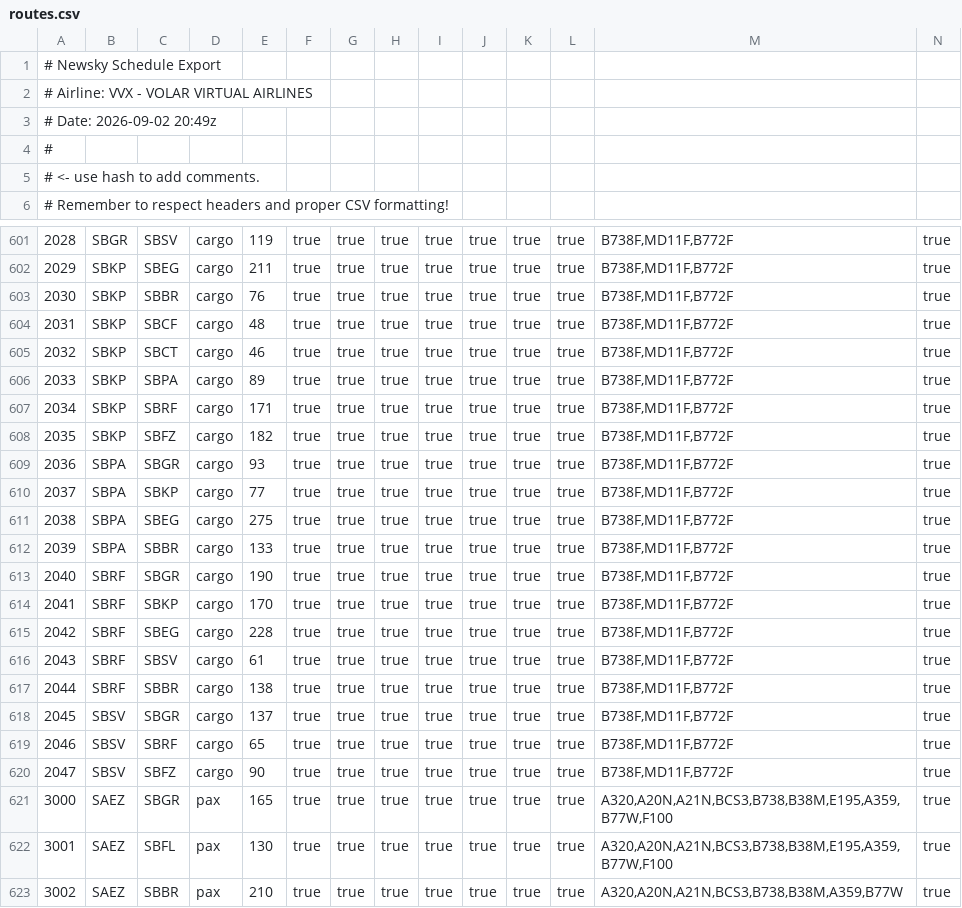
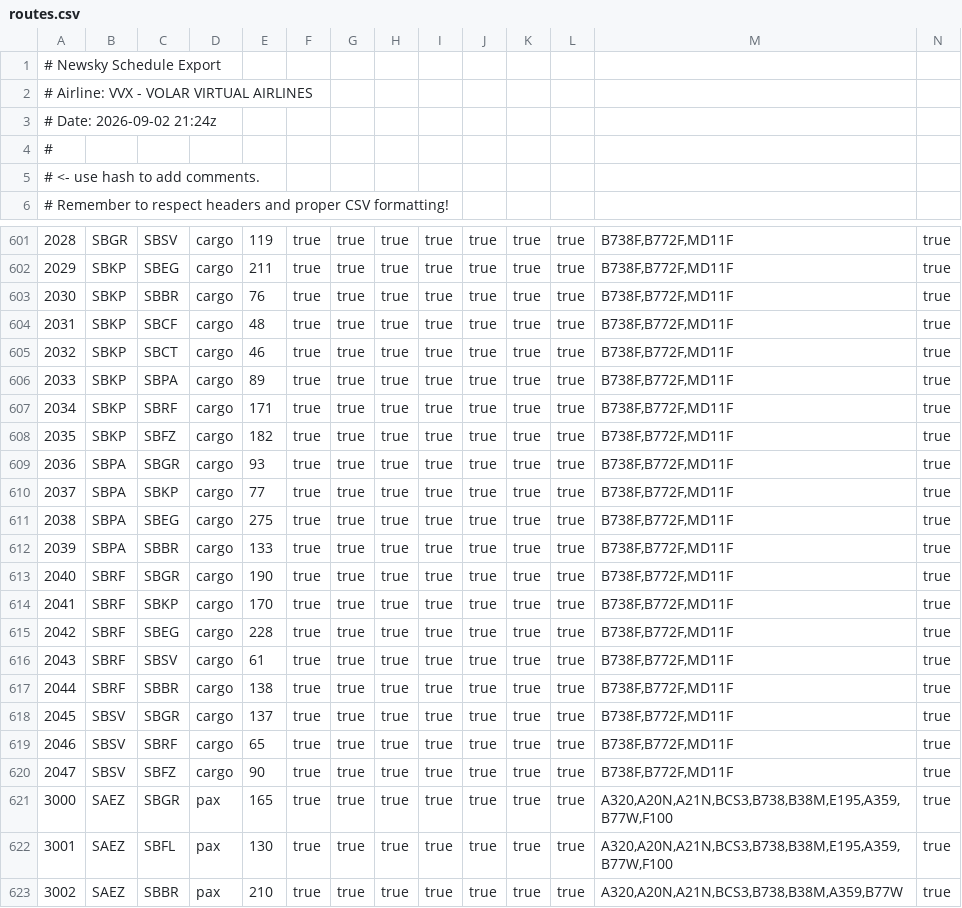
Before and after one commit to VolarVirtualAirlines/volarvirtualairlines-website, a CSV file: assets/data/routes.csv, drawn as a sheet; only a part is shown, gaps mark what is left out; the diff covers the shown part only; the diff names each change by its address in the sheet, - before the commit and + after, or states it on an @@ line.

```diff
--- a/assets/data/routes.csv
+++ b/assets/data/routes.csv
-A3: # Date: 2026-09-02 20:49z
+A3: # Date: 2026-09-02 21:24z
-M601:M620: B738F,MD11F,B772F
+M601:M620: B738F,B772F,MD11F
```
Also changed, not shown: 28 edited cells elsewhere in this file.
